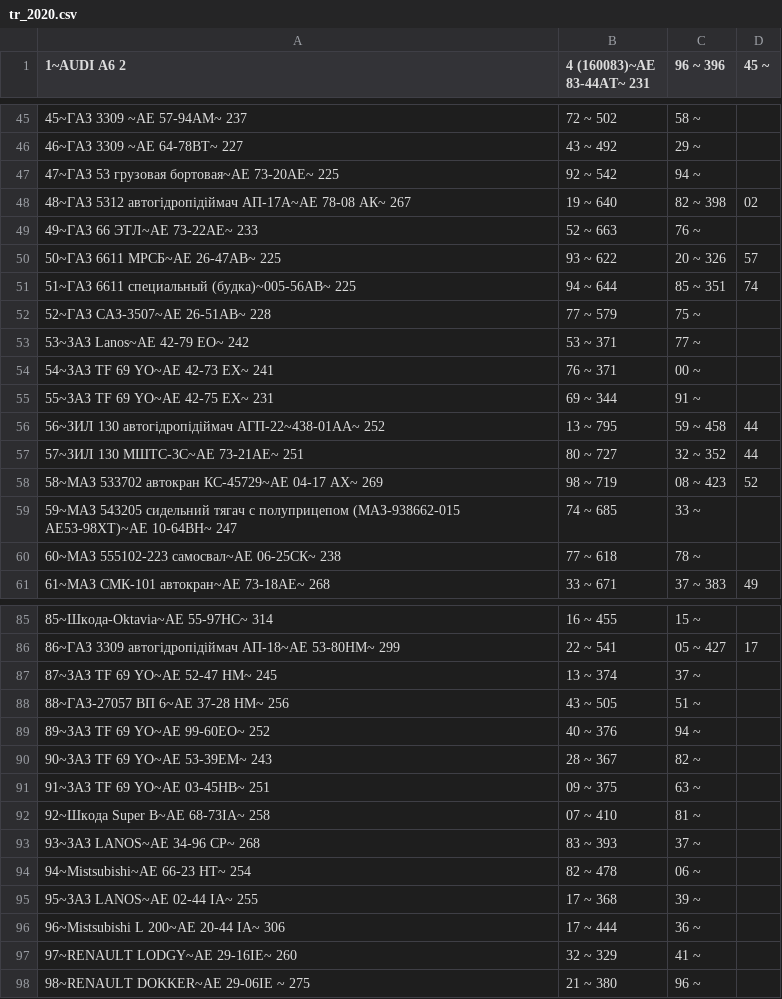
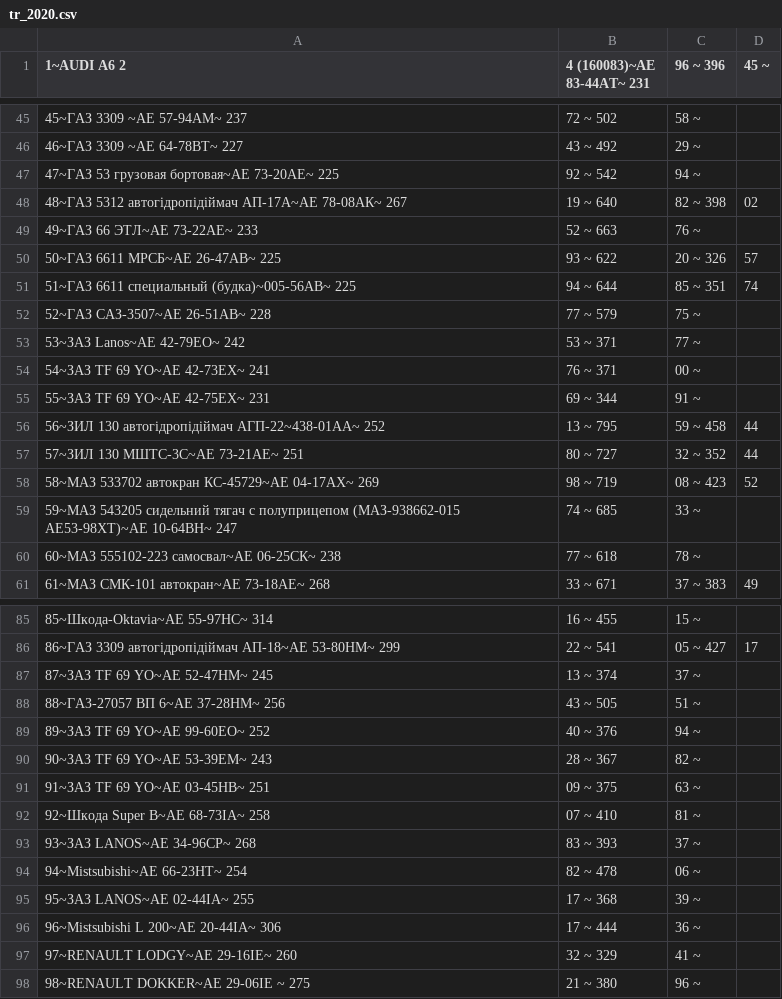
Before and after one commit to ssivtsov1/Conv, a CSV file: web/tr_2020.csv, drawn as a sheet; only a part is shown, gaps mark what is left out; the diff covers the shown part only.

```diff
--- a/web/tr_2020.csv
+++ b/web/tr_2020.csv
@@ -47,3 +47,3 @@
 47~ГАЗ 53 грузовая бортовая~АЕ 73-20АЕ~ 225,92    ~ 542,94    ~
-48~ГАЗ 5312 автогідропідіймач АП-17А~АЕ 78-08 АК~ 267,19    ~ 640,82    ~ 398,02
+48~ГАЗ 5312 автогідропідіймач АП-17А~АЕ 78-08АК~ 267,19    ~ 640,82    ~ 398,02
 49~ГАЗ 66 ЭТЛ~АЕ 73-22АЕ~ 233,52    ~ 663,76    ~
@@ -52,8 +52,8 @@
 52~ГАЗ САЗ-3507~АЕ 26-51АВ~ 228,77    ~ 579,75    ~
-53~ЗАЗ Lanos~АЕ 42-79 ЕО~ 242,53    ~ 371,77    ~
-54~ЗАЗ TF 69 YO~АЕ 42-73 ЕХ~ 241,76    ~ 371,00    ~
-55~ЗАЗ TF 69 YO~АЕ 42-75 ЕХ~ 231,69    ~ 344,91    ~
+53~ЗАЗ Lanos~АЕ 42-79ЕО~ 242,53    ~ 371,77    ~
+54~ЗАЗ TF 69 YO~АЕ 42-73ЕХ~ 241,76    ~ 371,00    ~
+55~ЗАЗ TF 69 YO~АЕ 42-75ЕХ~ 231,69    ~ 344,91    ~
 56~ЗИЛ 130 автогідропідіймач АГП-22~438-01АА~ 252,13    ~ 795,59    ~ 458,44
 57~ЗИЛ 130 МШТС-3С~АЕ 73-21АЕ~ 251,80    ~ 727,32    ~ 352,44
-58~МАЗ 533702 автокран КС-45729~АЕ 04-17 АХ~ 269,98    ~ 719,08    ~ 423,52
+58~МАЗ 533702 автокран КС-45729~АЕ 04-17АХ~ 269,98    ~ 719,08    ~ 423,52
 59~МАЗ 543205 сидельний тягач с полуприцепом (МАЗ-938662-015 АЕ53-98ХТ)~АЕ 10-64ВН~ 247,74    ~ 685,33    ~
@@ -86,4 +86,4 @@
 86~ГАЗ 3309 автогідропідіймач  АП-18~АЕ 53-80НМ~ 299,22    ~ 541,05    ~ 427,17
-87~ЗАЗ TF 69 YO~АЕ 52-47 НМ~ 245,13    ~ 374,37    ~
-88~ГАЗ-27057 ВП 6~АЕ 37-28 НМ~ 256,43    ~ 505,51    ~
+87~ЗАЗ TF 69 YO~АЕ 52-47НМ~ 245,13    ~ 374,37    ~
+88~ГАЗ-27057 ВП 6~АЕ 37-28НМ~ 256,43    ~ 505,51    ~
 89~ЗАЗ TF 69 YO~АЕ 99-60ЕО~ 252,40    ~ 376,94    ~
@@ -92,6 +92,6 @@
 92~Шкода Super B~АЕ 68-73ІА~ 258,07    ~ 410,81    ~
-93~ЗАЗ LANOS~АЕ 34-96 CР~ 268,83    ~ 393,37    ~
-94~Mistsubishi~АЕ 66-23 НТ~ 254,82    ~ 478,06    ~
-95~ЗАЗ LANOS~АЕ 02-44 ІА~ 255,17    ~ 368,39    ~
-96~Mistsubishi  L 200~АЕ 20-44 ІА~ 306,17    ~ 444,36    ~
+93~ЗАЗ LANOS~АЕ 34-96CР~ 268,83    ~ 393,37    ~
+94~Mistsubishi~АЕ 66-23НТ~ 254,82    ~ 478,06    ~
+95~ЗАЗ LANOS~АЕ 02-44ІА~ 255,17    ~ 368,39    ~
+96~Mistsubishi  L 200~АЕ 20-44ІА~ 306,17    ~ 444,36    ~
 97~RENAULT LODGY~АЕ 29-16ІЕ~ 260,32    ~ 329,41    ~
```
Also changed, not shown: 5 edited cells elsewhere in this file, 2 other files.
